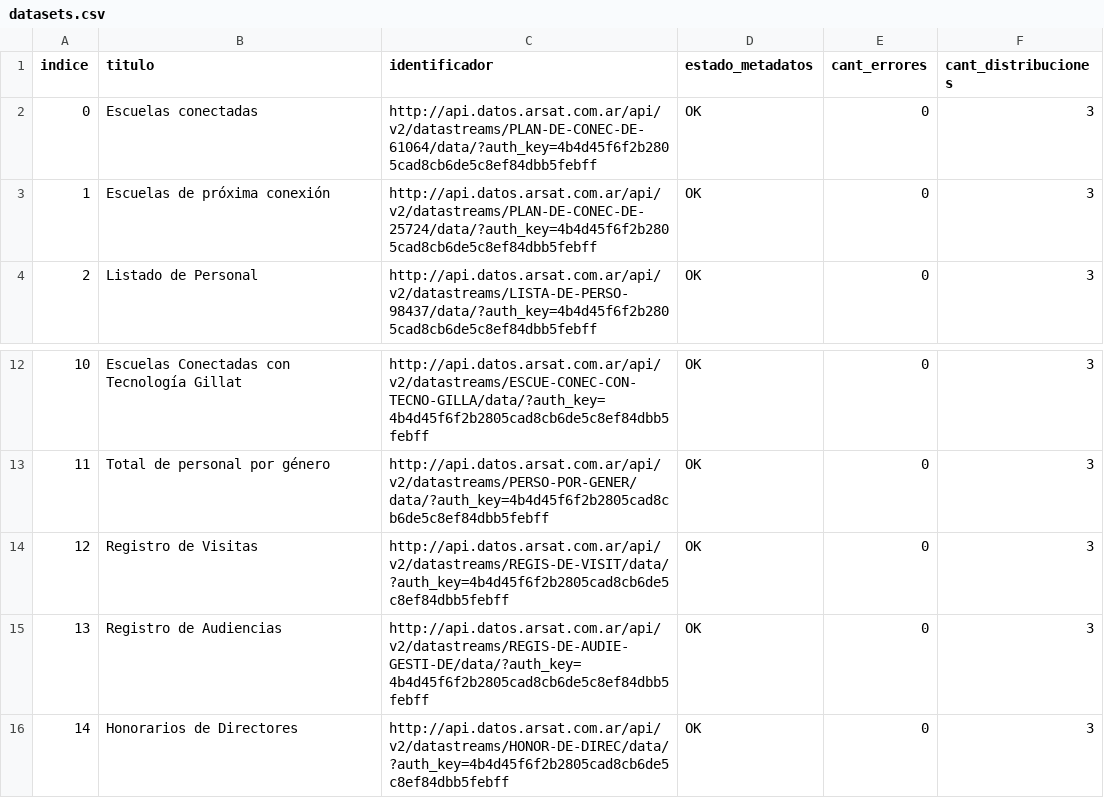
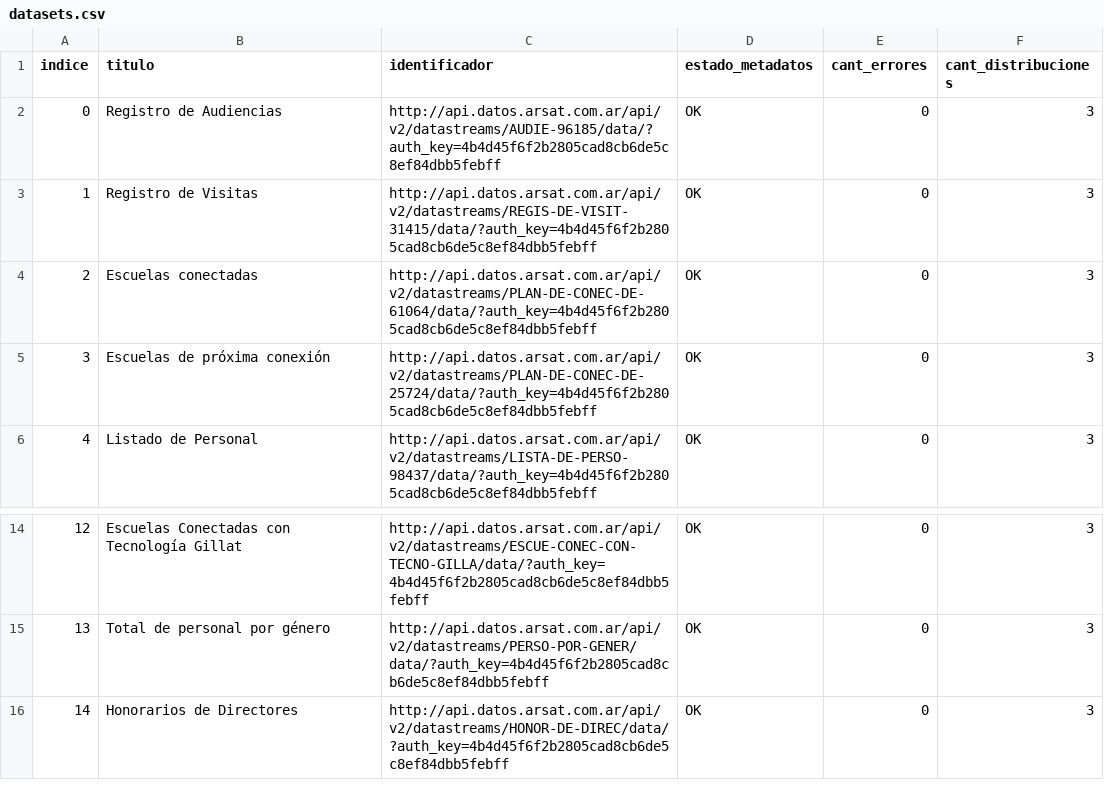
Before and after one commit to kant/libreria-catalogos, a CSV file: arsat/datasets.csv, drawn as a sheet; only a part is shown, gaps mark what is left out; removed rows and columns are numbered as before the commit, all else as after; the diff names each change by its address in the sheet, - before the commit and + after, or states it on an @@ line.

Commit message:
Modifico archivo arsat/datasets.csv según cambios del 2017-06-28

```diff
--- a/arsat/datasets.csv
+++ b/arsat/datasets.csv
+row 2: 0 | Registro de Audiencias | http://api.datos.arsat.com.ar/api/v2/datastreams/AUDIE-96185/data/?auth_key=4b4d45f6f2b2805cad8cb6de5c8ef84dbb5febff | OK | 0 | 3
+row 3: 1 | Registro de Visitas | http://api.datos.arsat.com.ar/api/v2/datastreams/REGIS-DE-VISIT-31415/data/?auth_key=4b4d45f6f2b2805cad8cb6de5c8ef84dbb5febff | OK | 0 | 3
@@ column A (indice) renumbered between rows 4 and 15 @@
-row 14: 12 | Registro de Visitas | http://api.datos.arsat.com.ar/api/v2/datastreams/REGIS-DE-VISIT/data/?auth_key=4b4d45f6f2b2805cad8cb6de5c8ef84dbb5febff | OK | 0 | 3
-row 15: 13 | Registro de Audiencias | http://api.datos.arsat.com.ar/api/v2/datastreams/REGIS-DE-AUDIE-GESTI-DE/data/?auth_key=4b4d45f6f2b2805cad8cb6de5c8ef84dbb5febff | OK | 0 | 3
```
